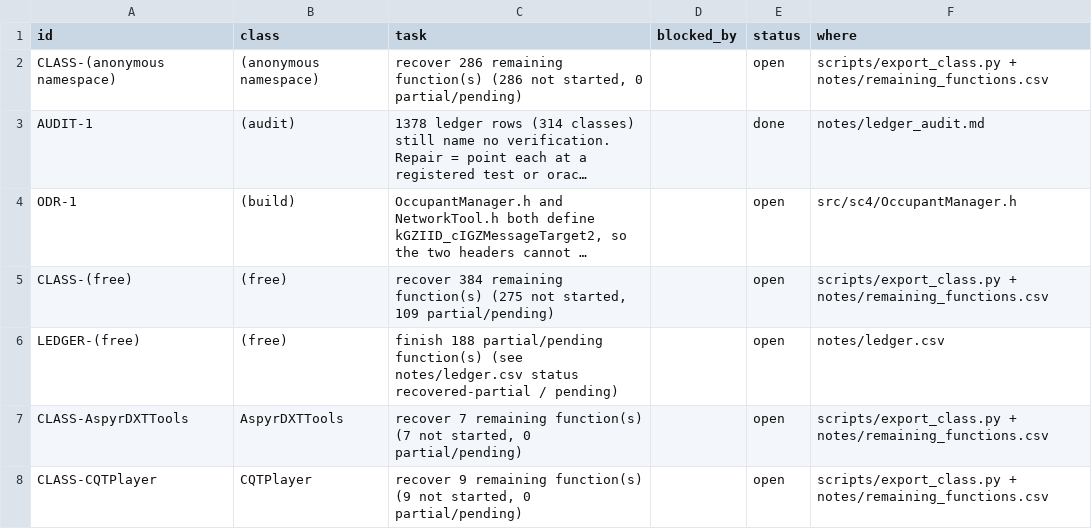
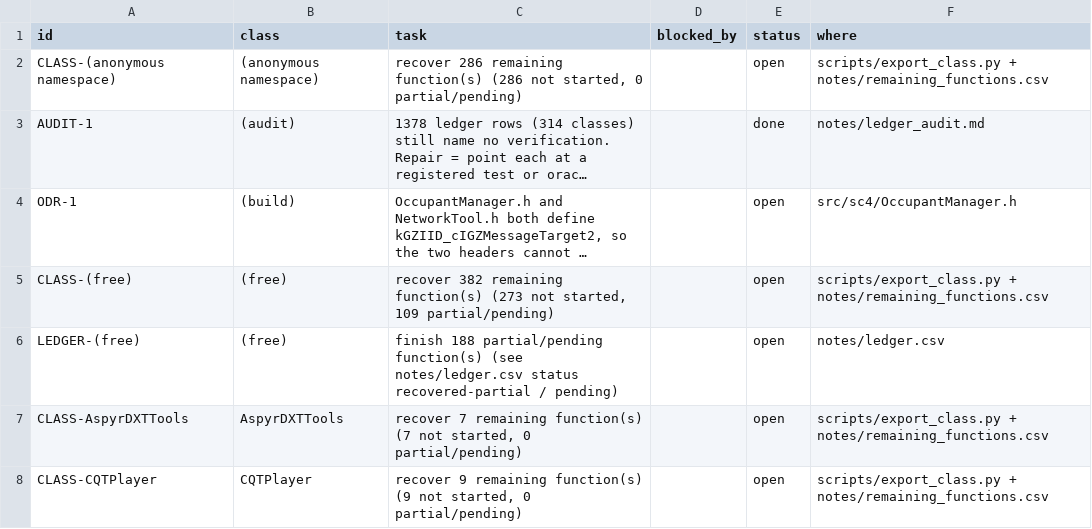
Before and after one commit to CadenKalez/DeSCAi4, a CSV file: notes/todo.csv, drawn as a sheet; only a part is shown; long unchanged cells end in …; the diff covers the shown part only; the diff names each change by its address in the sheet, - before the commit and + after, or states it on an @@ line.

```diff
--- a/notes/todo.csv
+++ b/notes/todo.csv
-C5 (task): recover 384 remaining function(s) (275 not started,…
+C5 (task): recover 382 remaining function(s) (273 not started,…
```
Also changed, not shown: 2 added rows and 1 edited cell elsewhere in this file, 25 other files.
